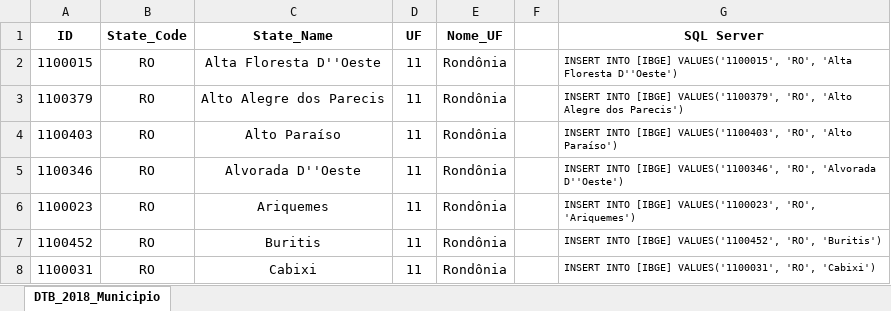
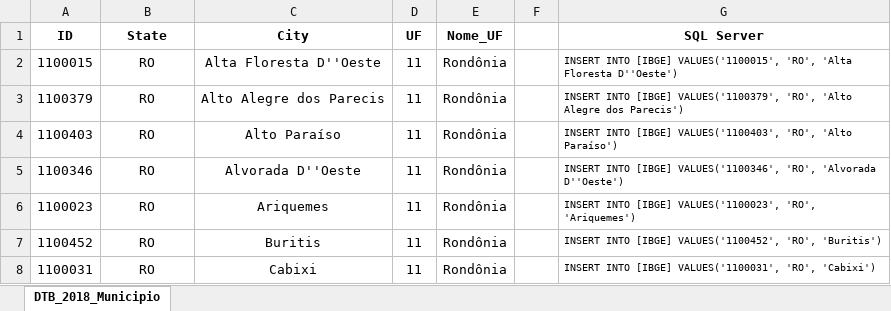
Before and after one commit to AlexcastroDev/bulk-data-excel, an Excel workbook: RELATORIO_DTB_BRASIL_MUNICIPIO.xlsx, sheet DTB_2018_Municipio, drawn as a sheet; only a part is shown; values as stored, in another font and other column widths than the file's, no borders; charts and pictures not drawn; the diff names each change by its address in the sheet, - before the commit and + after, or states it on an @@ line.

```diff
--- a/RELATORIO_DTB_BRASIL_MUNICIPIO.xlsx (sheet DTB_2018_Municipio)
+++ b/RELATORIO_DTB_BRASIL_MUNICIPIO.xlsx (sheet DTB_2018_Municipio)
-B1: State_Code
+B1: State
-C1: State_Name
+C1: City
```
Also changed, not shown: 20 other files.
